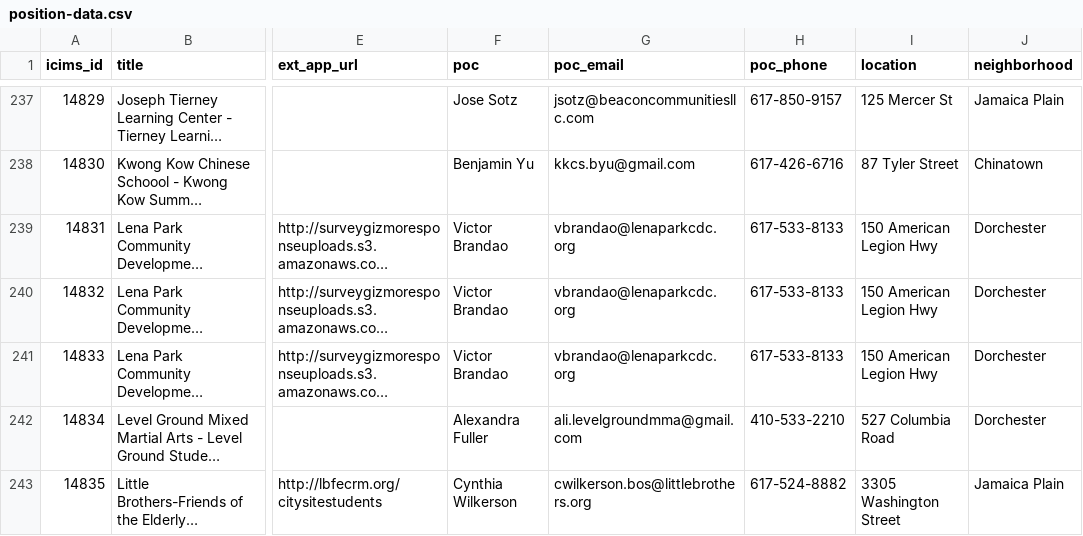
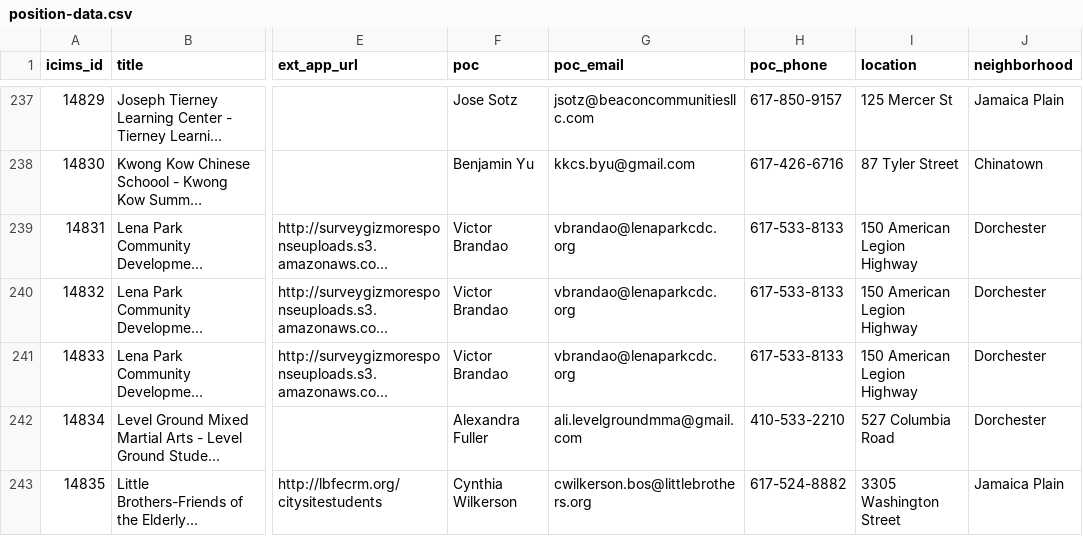
Before and after one commit to CityOfBoston/successlink-backend, a CSV file: lib/import/position-data.csv, drawn as a sheet; only a part is shown, gaps mark what is left out; long unchanged cells end in …; the diff names each change by its address in the sheet, - before the commit and + after, or states it on an @@ line.

Commit message:
No abbr on american legion highway

```diff
--- a/lib/import/position-data.csv
+++ b/lib/import/position-data.csv
-I239:I241 (location): 150 American Legion Hwy
+I239:I241 (location): 150 American Legion Highway
```
